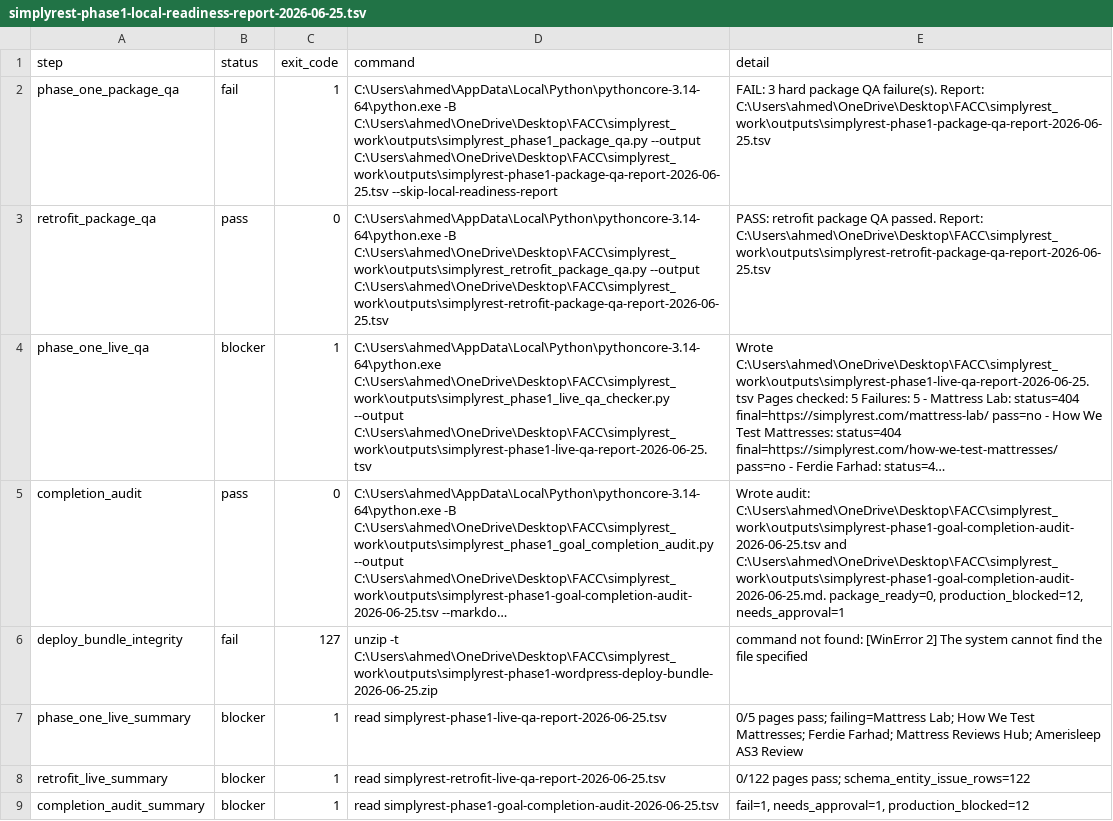
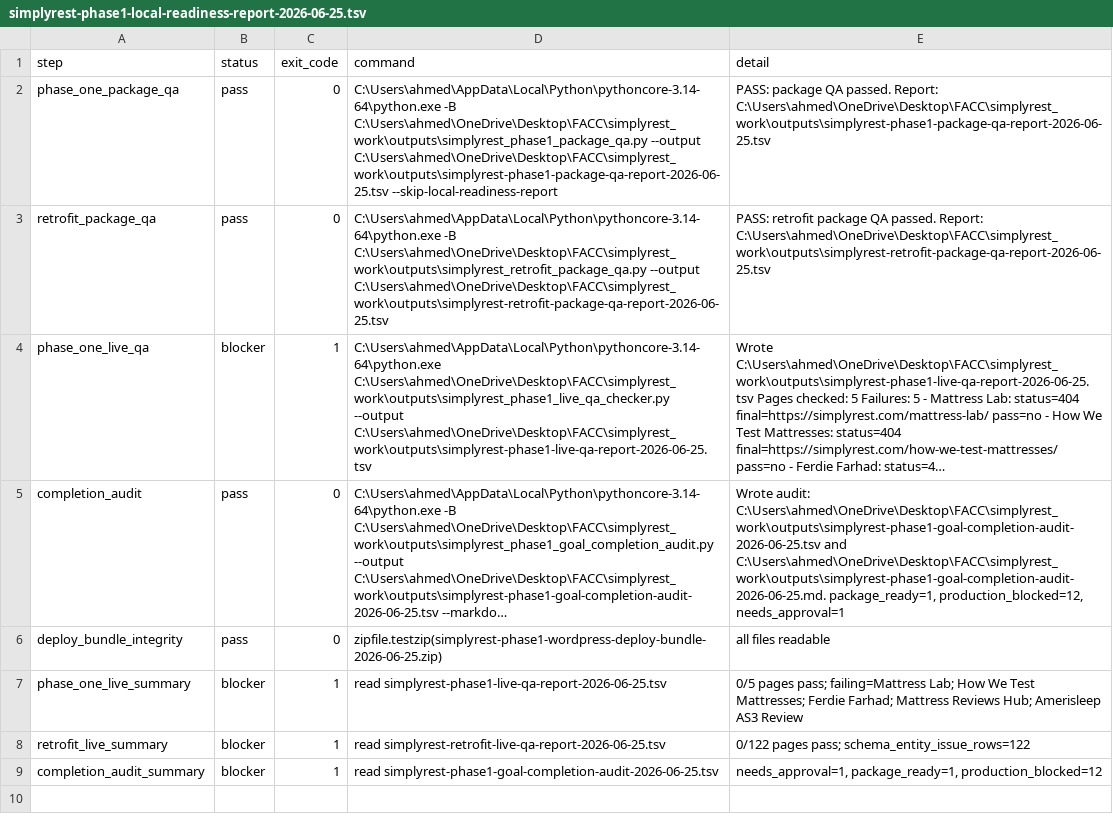
Before and after one commit to ItizmetheI/simplysleep, a TSV file: simplyrest-phase1-local-readiness-report-2026-06-25.tsv, drawn as a sheet; long unchanged cells end in …; the diff names each change by its address in the sheet, - before the commit and + after, or states it on an @@ line.

```diff
--- a/simplyrest-phase1-local-readiness-report-2026-06-25.tsv
+++ b/simplyrest-phase1-local-readiness-report-2026-06-25.tsv
-B2 (status): fail
+B2 (status): pass
-C2 (exit_code): 1
+C2 (exit_code): 0
-E2 (detail): FAIL: 3 hard package QA failure(s). Report: C:\Users\ahmed\OneDrive\Desktop\FACC\simplyrest_work\outputs\simplyrest-phase1-package-qa-report-2026-06-25.tsv
+E2 (detail): PASS: package QA passed. Report: C:\Users\ahmed\OneDrive\Desktop\FACC\simplyrest_work\outputs\simplyrest-phase1-package-qa-report-2026-06-25.tsv
-E5 (detail): …and C:\Users\ahmed\OneDrive\Desktop\FACC\simplyrest_work\outputs\simplyrest-phase1-goal-completion-audit-2026-06-25.md. package_ready=0, production_blocked=12, needs_approval=1
+E5 (detail): …and C:\Users\ahmed\OneDrive\Desktop\FACC\simplyrest_work\outputs\simplyrest-phase1-goal-completion-audit-2026-06-25.md. package_ready=1, production_blocked=12, needs_approval=1
-B6 (status): fail
+B6 (status): pass
-C6 (exit_code): 127
+C6 (exit_code): 0
-D6 (command): unzip -t C:\Users\ahmed\OneDrive\Desktop\FACC\simplyrest_work\outputs\simplyrest-phase1-wordpress-deploy-bundle-2026-06-25.zip
+D6 (command): zipfile.testzip(simplyrest-phase1-wordpress-deploy-bundle-2026-06-25.zip)
-E6 (detail): command not found: [WinError 2] The system cannot find the file specified
+E6 (detail): all files readable
-E9 (detail): fail=1, needs_approval=1, production_blocked=12
+E9 (detail): needs_approval=1, package_ready=1, production_blocked=12
```
Also changed, not shown: simplyrest-phase1-goal-completion-audit-2026-06-25.tsv, simplyrest-phase1-package-qa-report-2026-06-25.tsv, 55 other files.
